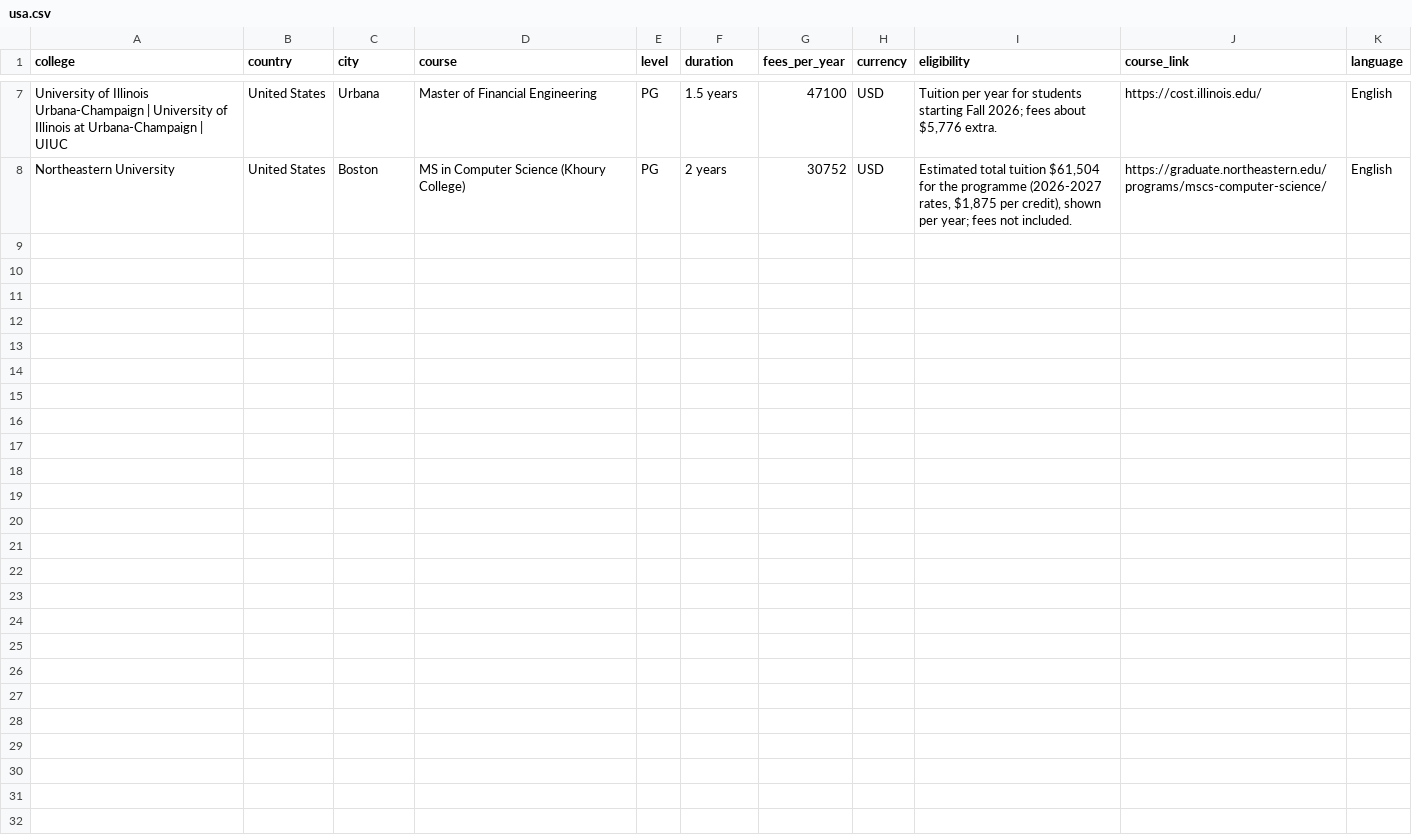
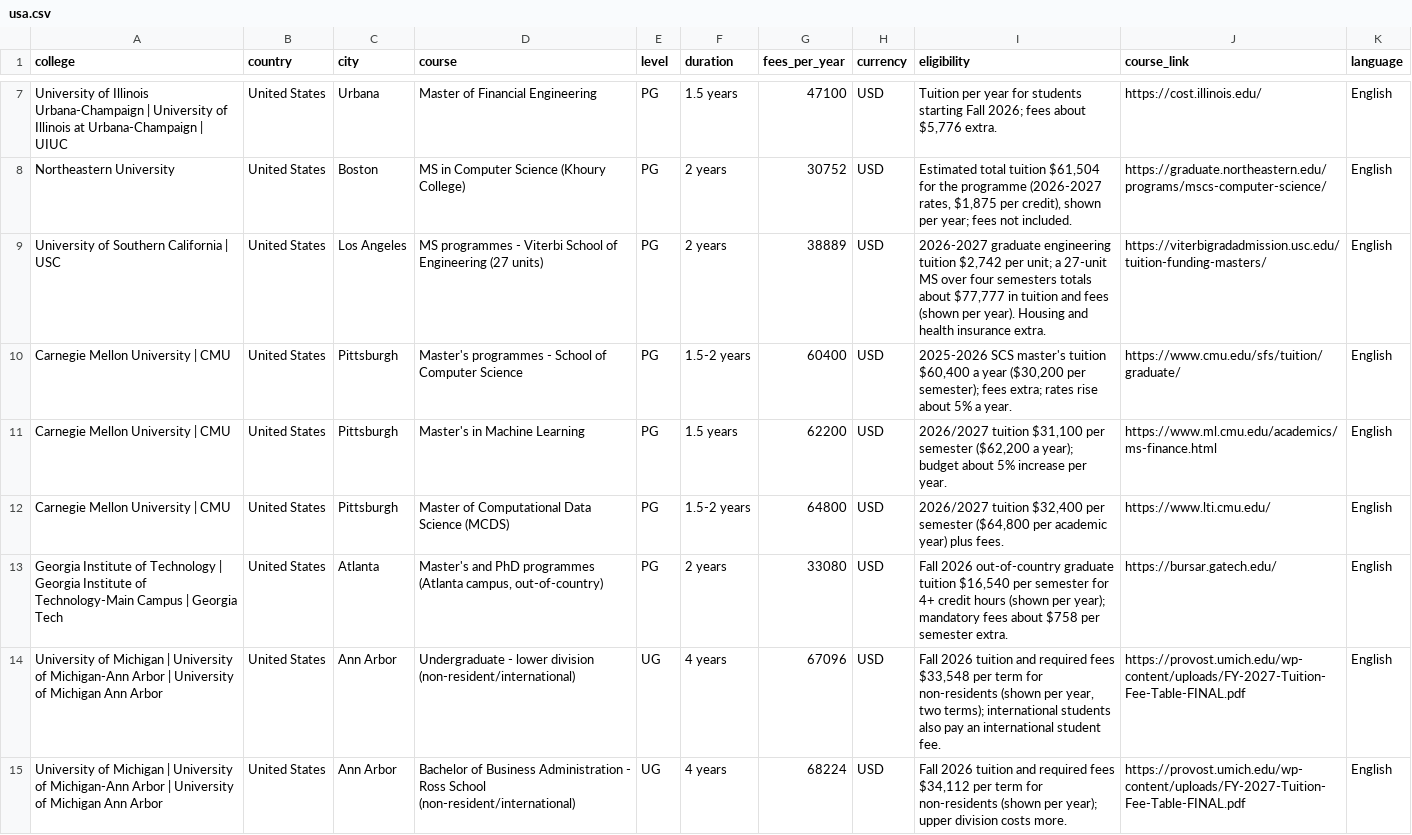
Before and after one commit to safescan21-cyber/Collegeduniya, a CSV file: server/data/courses/usa.csv, drawn as a sheet; only a part is shown, gaps mark what is left out; the diff names each change by its address in the sheet, - before the commit and + after, or states it on an @@ line.

```diff
--- a/server/data/courses/usa.csv
+++ b/server/data/courses/usa.csv
+row 9: University of Southern California | USC | United States | Los Angeles | MS programmes - Viterbi School of Engineering (27 units) | PG | 2 years | 38889 | USD | 2026-2027 graduate engineering tuition $2,742 per unit; a 27-unit MS over four semesters totals about $77,777 in tuition and fees (shown per year). Housing and health insurance extra. | https://viterbigradadmission.usc.edu/tuition-funding-masters/ | English
+row 10: Carnegie Mellon University | CMU | United States | Pittsburgh | Master's programmes - School of Computer Science | PG | 1.5-2 years | 60400 | USD | 2025-2026 SCS master's tuition $60,400 a year ($30,200 per semester); fees extra; rates rise about 5% a year. | https://www.cmu.edu/sfs/tuition/graduate/ | English
+row 11: Carnegie Mellon University | CMU | United States | Pittsburgh | Master's in Machine Learning | PG | 1.5 years | 62200 | USD | 2026/2027 tuition $31,100 per semester ($62,200 a year); budget about 5% increase per year. | https://www.ml.cmu.edu/academics/ms-finance.html | English
+row 12: Carnegie Mellon University | CMU | United States | Pittsburgh | Master of Computational Data Science (MCDS) | PG | 1.5-2 years | 64800 | USD | 2026/2027 tuition $32,400 per semester ($64,800 per academic year) plus fees. | https://www.lti.cmu.edu/ | English
+row 13: Georgia Institute of Technology | Georgia Institute of Technology-Main Campus | Georgia Tech | United States | Atlanta | Master's and PhD programmes (Atlanta campus, out-of-country) | PG | 2 years | 33080 | USD | Fall 2026 out-of-country graduate tuition $16,540 per semester for 4+ credit hours (shown per year); mandatory fees about $758 per semester extra. | https://bursar.gatech.edu/ | English
+row 14: University of Michigan | University of Michigan-Ann Arbor | University of Michigan Ann Arbor | United States | Ann Arbor | Undergraduate - lower division (non-resident/international) | UG | 4 years | 67096 | USD | Fall 2026 tuition and required fees $33,548 per term for non-residents (shown per year, two terms); international students also pay an international student fee. | https://provost.umich.edu/wp-content/uploads/FY-2027-Tuition-Fee-Table-FINAL.pdf | English
+row 15: University of Michigan | University of Michigan-Ann Arbor | University of Michigan Ann Arbor | United States | Ann Arbor | Bachelor of Business Administration - Ross School (non-resident/international) | UG | 4 years | 68224 | USD | Fall 2026 tuition and required fees $34,112 per term for non-residents (shown per year); upper division costs more. | https://provost.umich.edu/wp-content/uploads/FY-2027-Tuition-Fee-Table-FINAL.pdf | English
```
